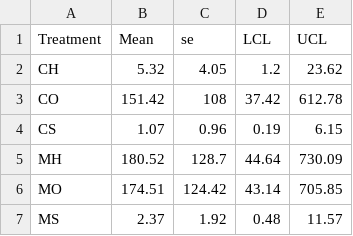
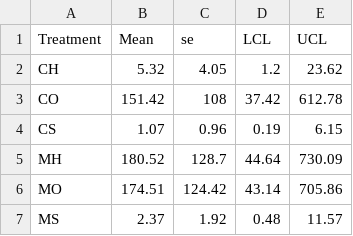
Before and after one commit to masond-UF/Seed-dormancy-explains-plant-response-to-mass-mortality-events, a CSV file: Analysis/Animals/Decomp-means.csv, drawn as a sheet.

```diff
--- a/Analysis/Animals/Decomp-means.csv
+++ b/Analysis/Animals/Decomp-means.csv
@@ -5,3 +5,3 @@
 "MH",180.52,128.7,44.64,730.09
-"MO",174.51,124.42,43.14,705.85
+"MO",174.51,124.42,43.14,705.86
 "MS",2.37,1.92,0.48,11.57
```
Also changed, not shown: Analysis/Animals/Decomp-contrasts.csv, 8 other files.
